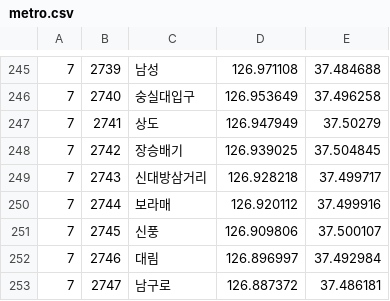
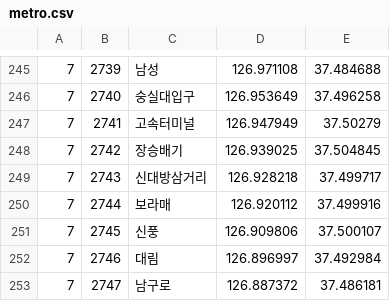
Before and after one commit to jspark9708/Where_M_I, a CSV file: public/metro.csv, drawn as a sheet; only a part is shown, gaps mark what is left out.

```diff
--- a/public/metro.csv
+++ b/public/metro.csv
@@ -246,3 +246,3 @@
 7,2740,숭실대입구,126.953649,37.496258
-7,2741,상도,126.947949,37.50279
+7,2741,고속터미널,126.947949,37.50279
 7,2742,장승배기,126.939025,37.504845
```
Also changed, not shown: 2 other files.
